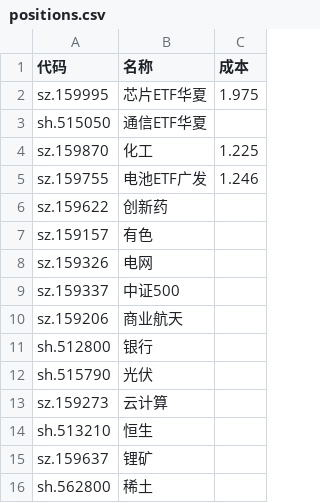
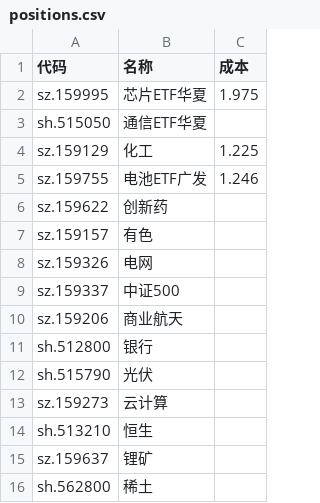
Before and after one commit to Black-Dress/stack, a CSV file: data/positions.csv, drawn as a sheet.

```diff
--- a/data/positions.csv
+++ b/data/positions.csv
@@ -3,3 +3,3 @@ sz.159995,芯片ETF华夏,1.975
 sh.515050,通信ETF华夏
-sz.159870,化工,1.225
+sz.159129,化工,1.225
 sz.159755,电池ETF广发,1.246
```
Also changed, not shown: 5 other files.
